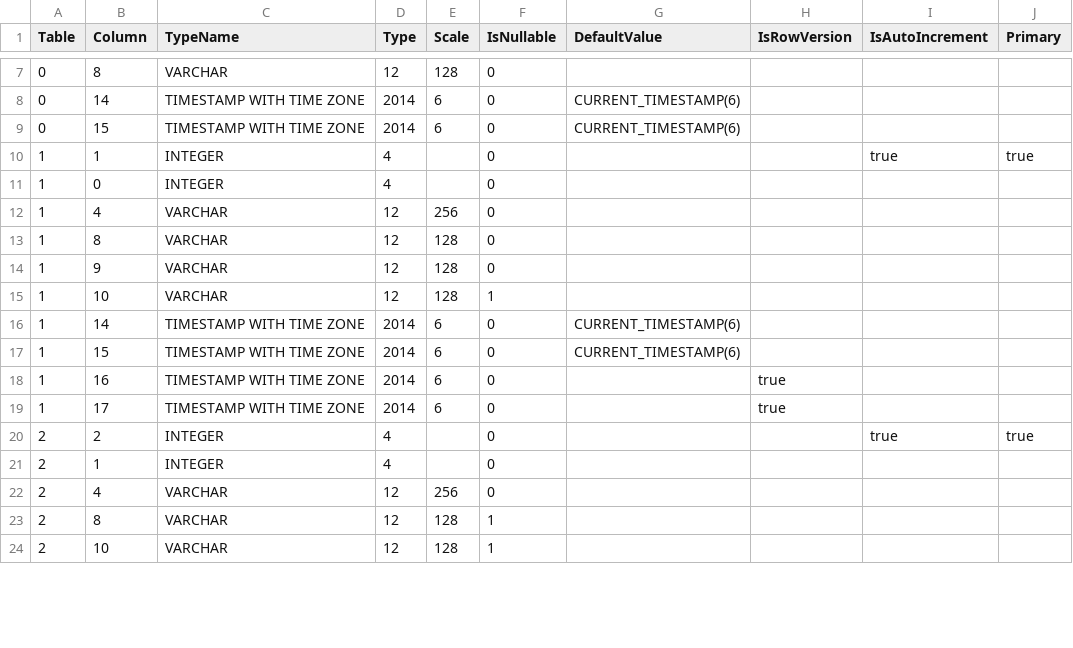
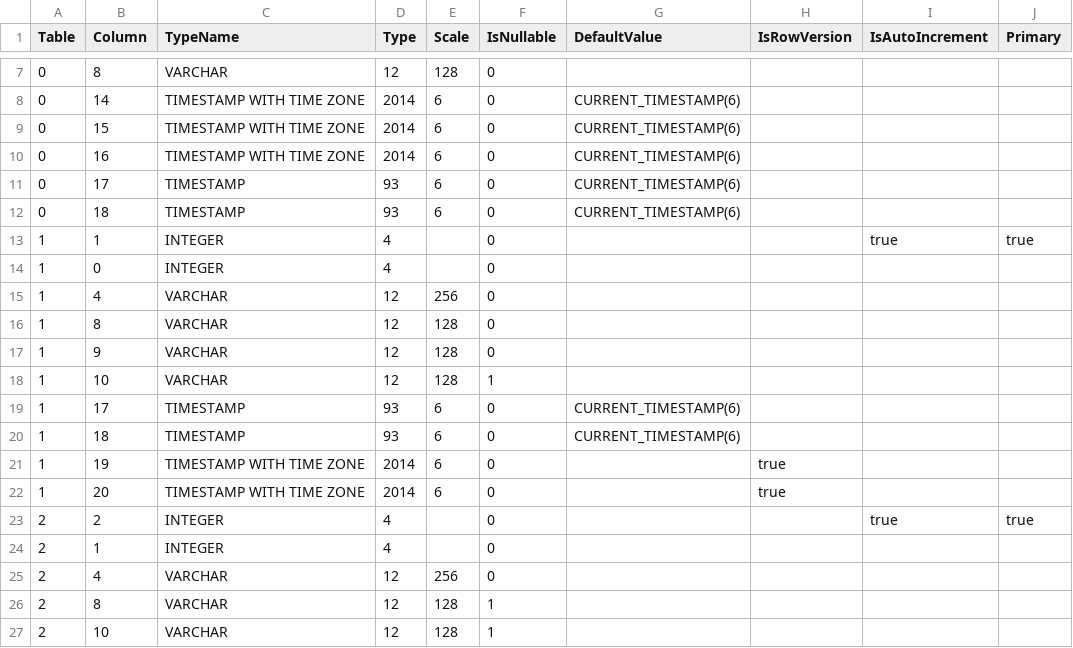
Before and after one commit to prrvchr/eMailerOOo, a CSV file: uno/lib/uno/card/hsqldb/TableColumn.csv, drawn as a sheet; only a part is shown, gaps mark what is left out; the diff covers the shown part only.

```diff
--- a/uno/lib/uno/card/hsqldb/TableColumn.csv
+++ b/uno/lib/uno/card/hsqldb/TableColumn.csv
@@ -9,2 +9,5 @@ Table|Column|TypeName|Type|Scale|IsNullable|DefaultValue|IsRowVersion|IsAutoIncr
 0|15|TIMESTAMP WITH TIME ZONE|2014|6|0|CURRENT_TIMESTAMP(6)|||
+0|16|TIMESTAMP WITH TIME ZONE|2014|6|0|CURRENT_TIMESTAMP(6)|||
+0|17|TIMESTAMP|93|6|0|CURRENT_TIMESTAMP(6)|||
+0|18|TIMESTAMP|93|6|0|CURRENT_TIMESTAMP(6)|||
 1|1|INTEGER|4||0|||true|true
@@ -15,6 +18,6 @@ Table|Column|TypeName|Type|Scale|IsNullable|DefaultValue|IsRowVersion|IsAutoIncr
 1|10|VARCHAR|12|128|1||||
-1|14|TIMESTAMP WITH TIME ZONE|2014|6|0|CURRENT_TIMESTAMP(6)|||
-1|15|TIMESTAMP WITH TIME ZONE|2014|6|0|CURRENT_TIMESTAMP(6)|||
-1|16|TIMESTAMP WITH TIME ZONE|2014|6|0||true||
-1|17|TIMESTAMP WITH TIME ZONE|2014|6|0||true||
+1|17|TIMESTAMP|93|6|0|CURRENT_TIMESTAMP(6)|||
+1|18|TIMESTAMP|93|6|0|CURRENT_TIMESTAMP(6)|||
+1|19|TIMESTAMP WITH TIME ZONE|2014|6|0||true||
+1|20|TIMESTAMP WITH TIME ZONE|2014|6|0||true||
 2|2|INTEGER|4||0|||true|true
```
Also changed, not shown: 18 edited cells elsewhere in this file, uno/lib/uno/ucb/hsqldb/Columns.csv, uno/lib/uno/ucb/hsqldb/TableColumn.csv, 32 other files.
